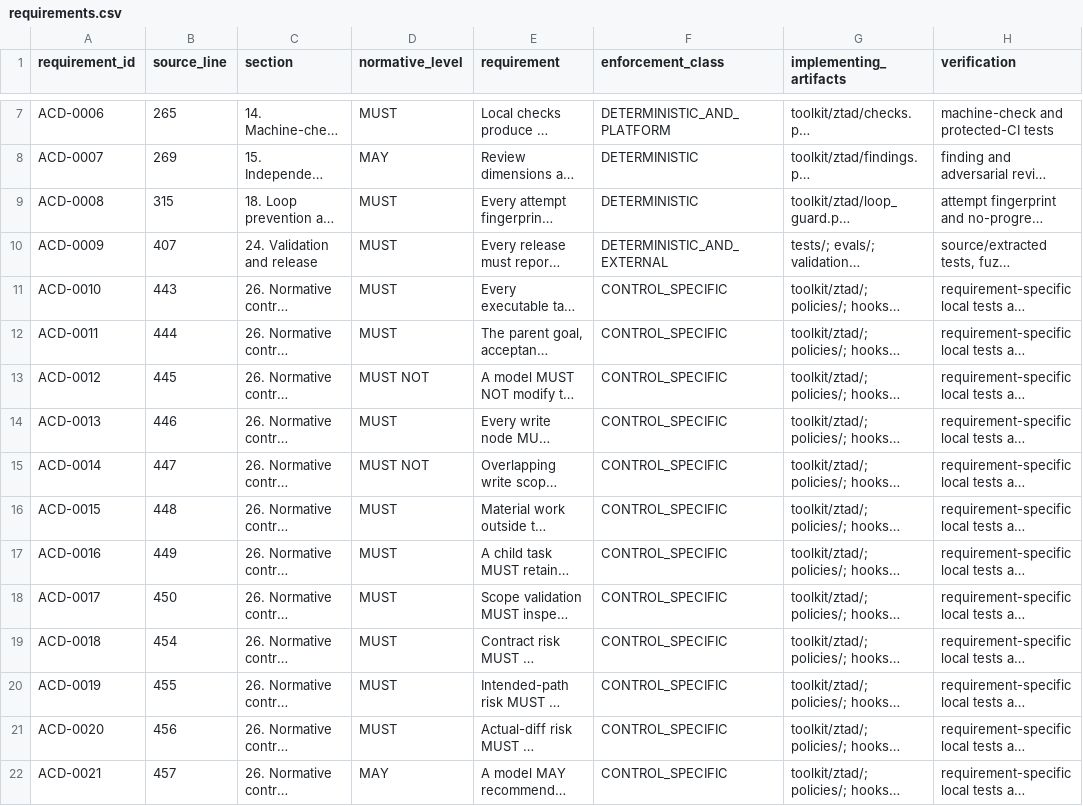
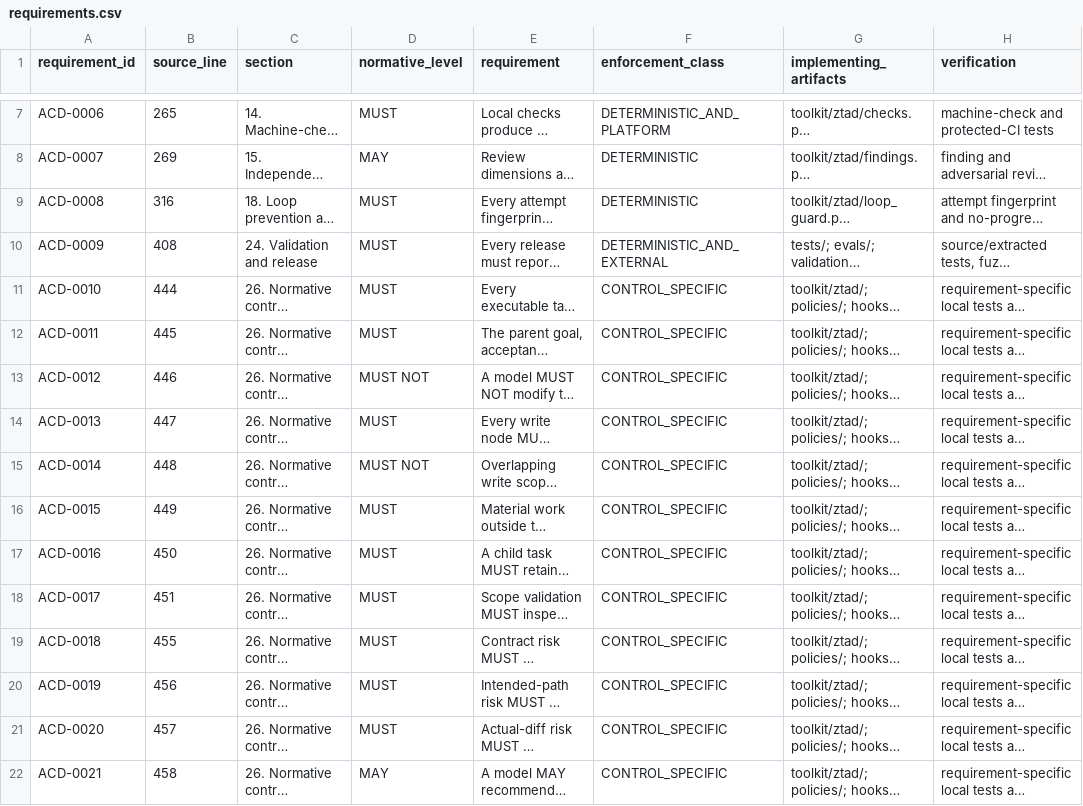
Before and after one commit to alihus294/ZTAD-Mesh, a CSV file: traceability/requirements.csv, drawn as a sheet; only a part is shown, gaps mark what is left out; long unchanged cells end in …; the diff covers the shown part only; the diff names each change by its address in the sheet, - before the commit and + after, or states it on an @@ line.

```diff
--- a/traceability/requirements.csv
+++ b/traceability/requirements.csv
-B9 (source_line): 315
+B9 (source_line): 316
-B10 (source_line): 407
+B10 (source_line): 408
-B11 (source_line): 443
+B11 (source_line): 444
-B12 (source_line): 444
+B12 (source_line): 445
-B13 (source_line): 445
+B13 (source_line): 446
-B14 (source_line): 446
+B14 (source_line): 447
-B15 (source_line): 447
+B15 (source_line): 448
-B16 (source_line): 448
+B16 (source_line): 449
-B17 (source_line): 449
+B17 (source_line): 450
-B18 (source_line): 450
+B18 (source_line): 451
-B19 (source_line): 454
+B19 (source_line): 455
-B20 (source_line): 455
+B20 (source_line): 456
-B21 (source_line): 456
+B21 (source_line): 457
-B22 (source_line): 457
+B22 (source_line): 458
```
Also changed, not shown: 119 edited cells elsewhere in this file, 31 other files.
